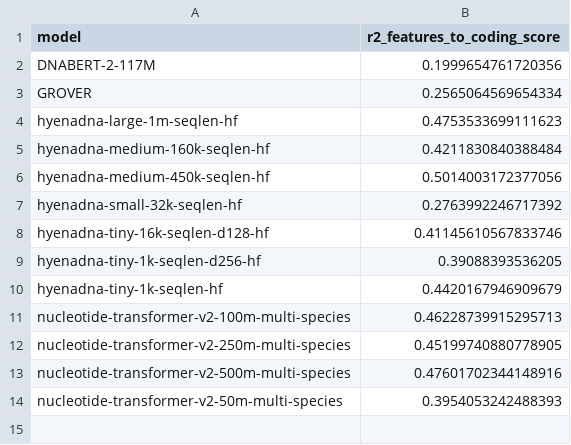
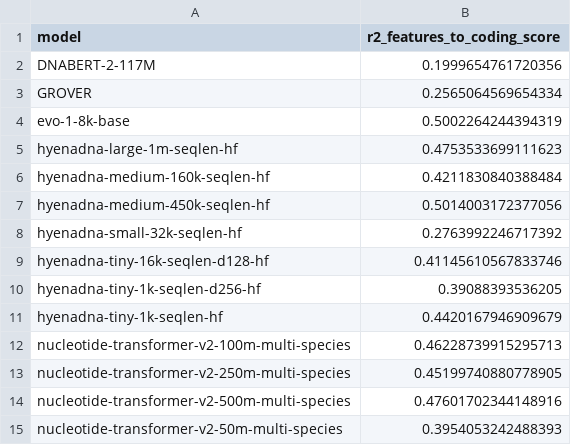
Before and after one commit to Rajeeva-IITM/gLM-eval, a CSV file: Model Evaluation/Coding-Noncoding/Embedding-Patterns/results/noncoding_features_explained.csv, drawn as a sheet.

```diff
--- a/Model Evaluation/Coding-Noncoding/Embedding-Patterns/results/noncoding_features_explained.csv
+++ b/Model Evaluation/Coding-Noncoding/Embedding-Patterns/results/noncoding_features_explained.csv
@@ -3,2 +3,3 @@ DNABERT-2-117M,0.1999654761720356
 GROVER,0.2565064569654334
+evo-1-8k-base,0.5002264244394319
 hyenadna-large-1m-seqlen-hf,0.4753533699111623
```
Also changed, not shown: Model Evaluation/Coding-Noncoding/Embedding-Patterns/results/noncoding_by_repeat_class.csv, Model Evaluation/Coding-Noncoding/Embedding-Patterns/results/noncoding_feature_correlations.csv, 9 other files.
